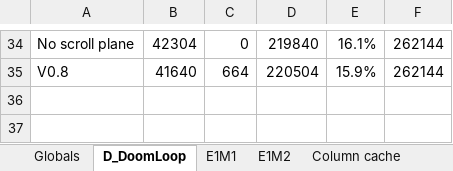
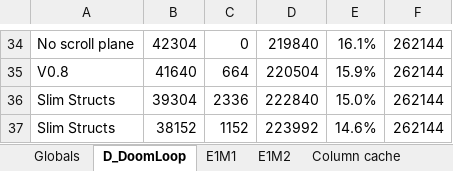
Before and after one commit to RetroGamer02/GBAFreeDoom, an Excel workbook: GBADoomMemory.xlsx, sheet D_DoomLoop, drawn as a sheet; only a part is shown, gaps mark what is left out; values as stored, in another font and other column widths than the file's, no borders; charts and pictures not drawn; the diff names each change by its address in the sheet, - before the commit and + after, or states it on an @@ line.

```diff
--- a/GBADoomMemory.xlsx (sheet D_DoomLoop)
+++ b/GBADoomMemory.xlsx (sheet D_DoomLoop)
+row 36: Slim Structs | 39304 | 2336 | 222840 | 15.0% | 262144
+row 37: Slim Structs | 38152 | 1152 | 223992 | 14.6% | 262144
```
Also changed, not shown: sheet Plutonia Levels, sheet IWRAM, sheet Globals, sheet E1M2, sheet E1M1, sheet Doom Levels, 1 more sheet, charts or pictures, 43 other files.
